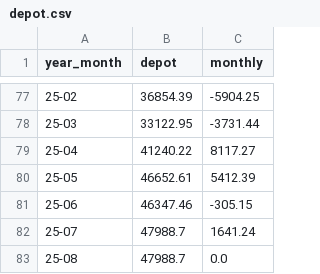
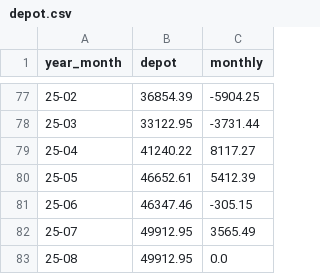
Before and after one commit to fxhuhn/monthly_trader_ndx, a CSV file: data/depot.csv, drawn as a sheet; only a part is shown, gaps mark what is left out.

```diff
--- a/data/depot.csv
+++ b/data/depot.csv
@@ -81,3 +81,3 @@ year_month,depot,monthly
 25-06,46347.46,-305.15
-25-07,47988.7,1641.24
-25-08,47988.7,0.0
+25-07,49912.95,3565.49
+25-08,49912.95,0.0
```
Also changed, not shown: data/trades/25-07.csv, 1 other file.
